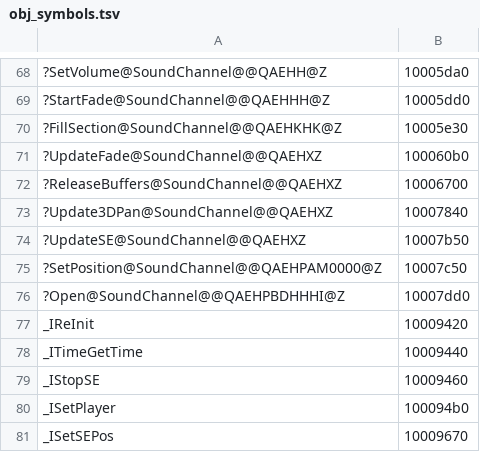
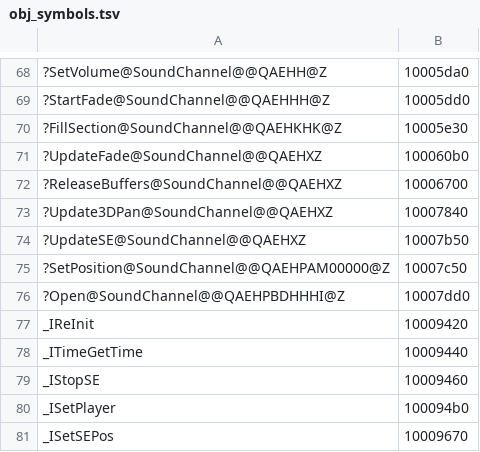
Before and after one commit to Tenome/Gurumin-Decompilation, a TSV file: decomp_sound3d/obj_symbols.tsv, drawn as a sheet; only a part is shown, gaps mark what is left out.

```diff
--- a/decomp_sound3d/obj_symbols.tsv
+++ b/decomp_sound3d/obj_symbols.tsv
@@ -74,3 +74,3 @@
 ?UpdateSE@SoundChannel@@QAEHXZ	10007b50
-?SetPosition@SoundChannel@@QAEHPAM0000@Z	10007c50
+?SetPosition@SoundChannel@@QAEHPAM00000@Z	10007c50
 ?Open@SoundChannel@@QAEHPBDHHHI@Z	10007dd0
```
Also changed, not shown: 13 other files.
